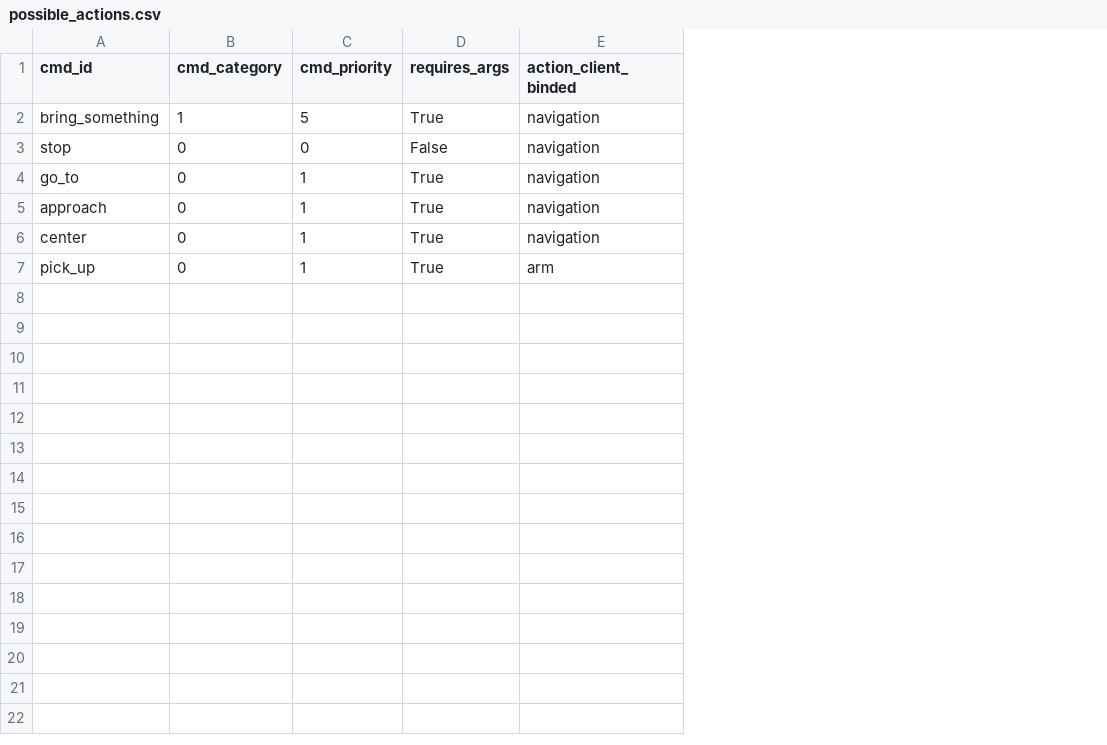
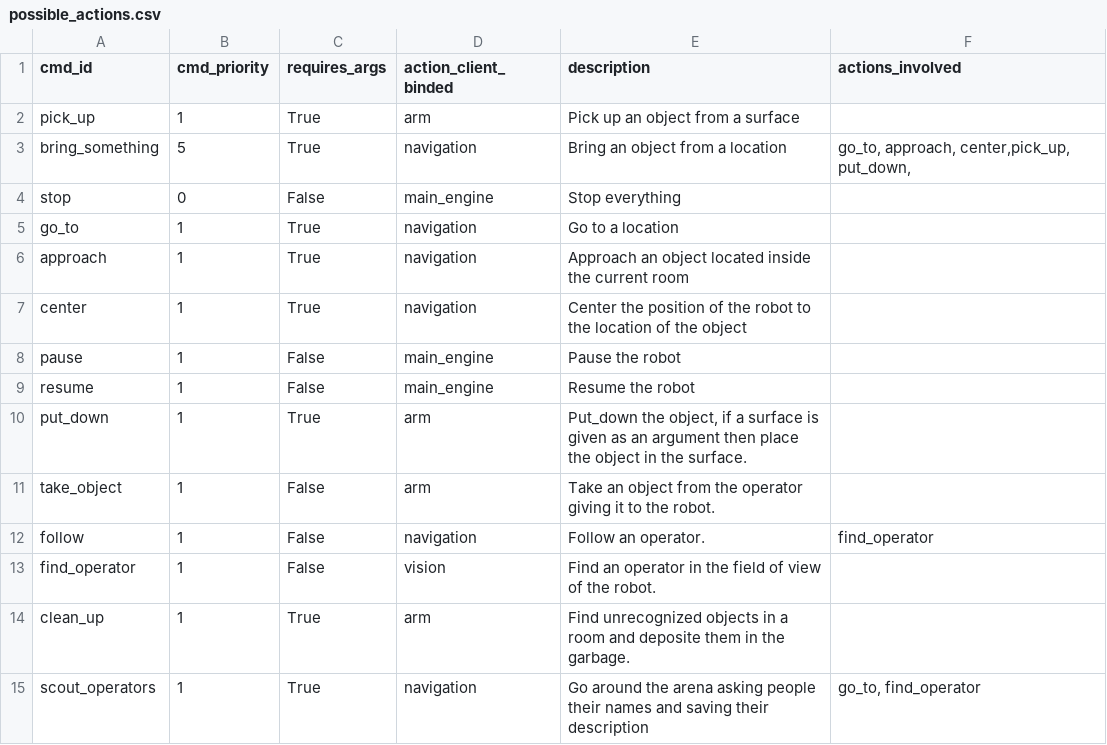
Before and after one commit to RoBorregos/robocup-home, a CSV file: catkin_home/src/action_selectors/scripts/possible_actions.csv, drawn as a sheet; removed rows and columns are numbered as before the commit, all else as after; the diff names each change by its address in the sheet, - before the commit and + after, or states it on an @@ line.

Commit message:
Added more possible actions to the csv

```diff
--- a/catkin_home/src/action_selectors/scripts/possible_actions.csv
+++ b/catkin_home/src/action_selectors/scripts/possible_actions.csv
-column B (cmd_category), rows 2-7: 1 | 0 | 0 | 0 | 0 | 0
+column E (description), rows 3-7: Bring an object from a location | Stop everything | Go to a location | Approach an object located inside the current room | Center the position of the robot to the location of the object; row 14: Find unrecognized objects in a room and deposite them in the garbage.
+column F (actions_involved), row 3: go_to, approach, center,pick_up, put_down,
+row 2: pick_up | 1 | True | arm | Pick up an object from a surface
-D4 (action_client_binded): navigation
+D4 (action_client_binded): main_engine
+row 8: pause | 1 | False | main_engine | Pause the robot
+row 9: resume | 1 | False | main_engine | Resume the robot
+row 10: put_down | 1 | True | arm | Put_down the object, if a surface is given as an argument then place the object in the surface.
+row 11: take_object | 1 | False | arm | Take an object from the operator giving it to the robot.
+row 12: follow | 1 | False | navigation | Follow an operator. | find_operator
+row 13: find_operator | 1 | False | vision | Find an operator in the field of view of the robot.
-A14 (cmd_id): pick_up
+A14 (cmd_id): clean_up
+row 15: scout_operators | 1 | True | navigation | Go around the arena asking people their names and saving their description | go_to, find_operator
```
